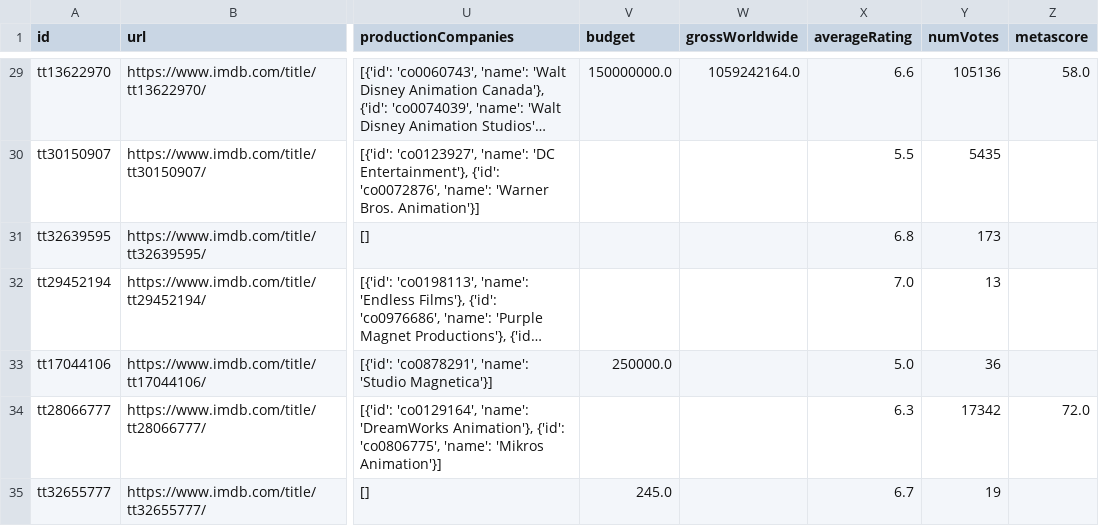
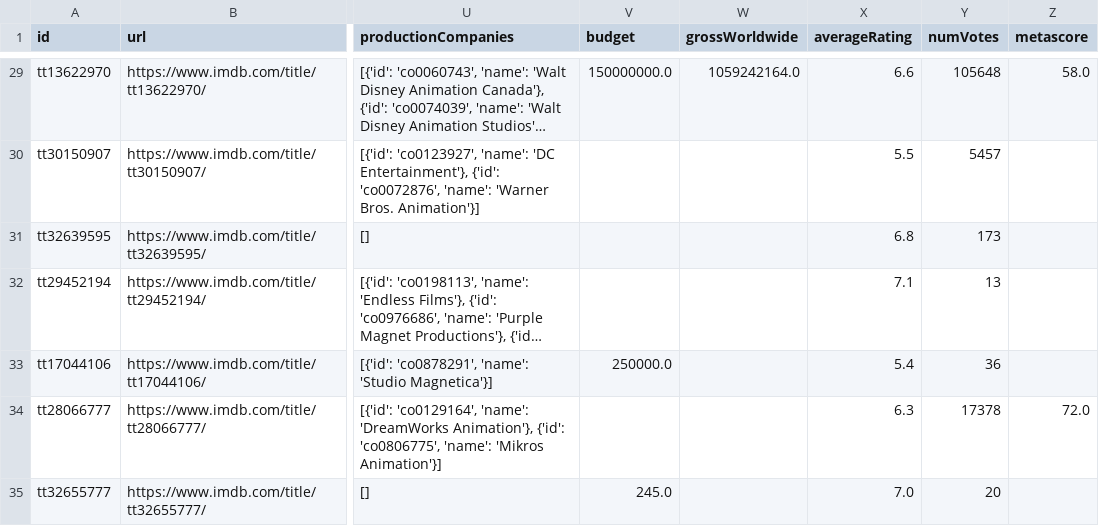
Before and after one commit to helinozge/Movie-Project, a CSV file: output.csv, drawn as a sheet; only a part is shown, gaps mark what is left out; long unchanged cells end in …; the diff covers the shown part only; the diff names each change by its address in the sheet, - before the commit and + after, or states it on an @@ line.

```diff
--- a/output.csv
+++ b/output.csv
-Y29 (numVotes): 105136
+Y29 (numVotes): 105648
-Y30 (numVotes): 5435
+Y30 (numVotes): 5457
-X32 (averageRating): 7.0
+X32 (averageRating): 7.1
-X33 (averageRating): 5.0
+X33 (averageRating): 5.4
-Y34 (numVotes): 17342
+Y34 (numVotes): 17378
-X35 (averageRating): 6.7
+X35 (averageRating): 7.0
-Y35 (numVotes): 19
+Y35 (numVotes): 20
```
Also changed, not shown: 2 added rows and 65 edited cells elsewhere in this file, 2 other files.
